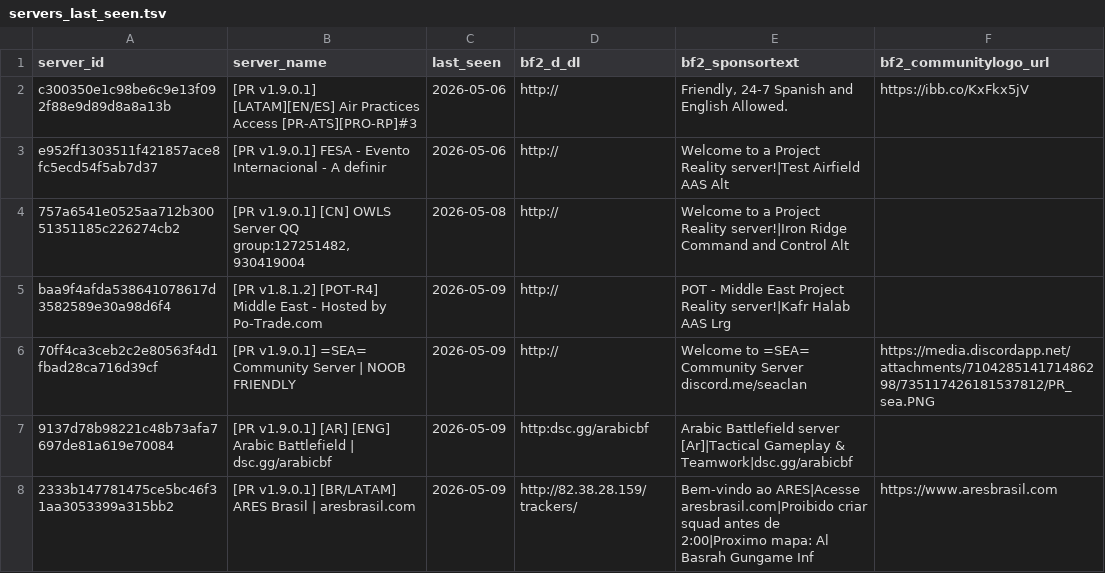
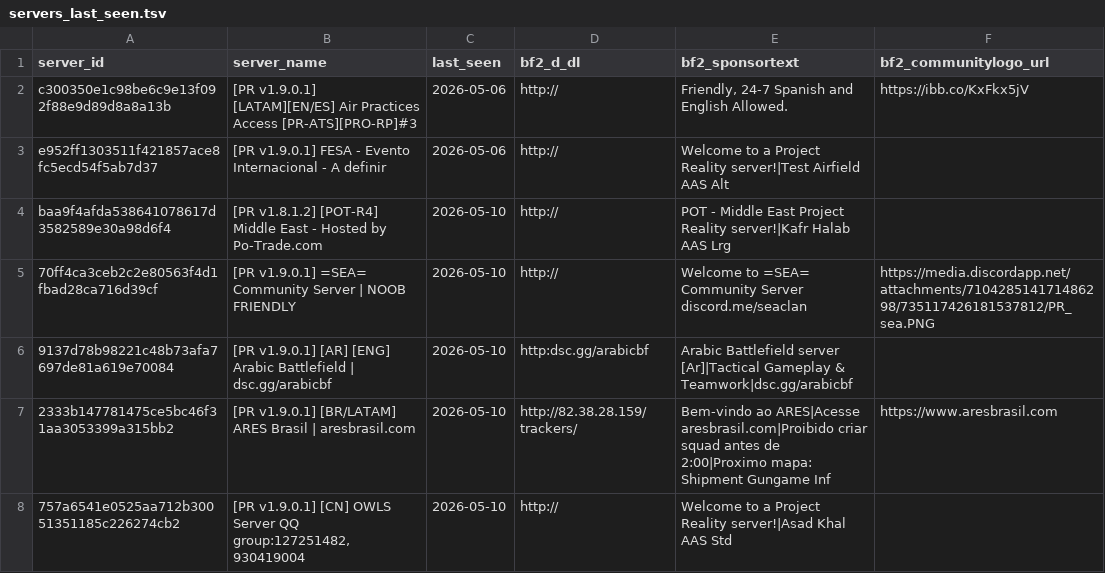
Before and after one commit to SucharMistrz/PRServerTracker, a TSV file: data/servers_last_seen.tsv, drawn as a sheet; only a part is shown; the diff covers the shown part only.

```diff
--- a/data/servers_last_seen.tsv
+++ b/data/servers_last_seen.tsv
@@ -3,6 +3,6 @@ c300350e1c98be6c9e13f092f88e9d89d8a8a13b	[PR v1.9.0.1] [LATAM][EN/ES] Air Practi
 e952ff1303511f421857ace8fc5ecd54f5ab7d37	[PR v1.9.0.1] FESA - Evento Internacional - A definir	2026-05-06	http://	Welcome to a Project Reality server!|Test Airfield AAS Alt	
-757a6541e0525aa712b30051351185c226274cb2	[PR v1.9.0.1] [CN] OWLS Server QQ group:127251482,930419004	2026-05-08	http://	Welcome to a Project Reality server!|Iron Ridge Command and Control Alt	
-baa9f4afda538641078617d3582589e30a98d6f4	[PR v1.8.1.2] [POT-R4] Middle East - Hosted by Po-Trade.com	2026-05-09	http://	POT - Middle East Project Reality server!|Kafr Halab AAS Lrg	
-70ff4ca3ceb2c2e80563f4d1fbad28ca716d39cf	[PR v1.9.0.1] =SEA= Community Server | NOOB FRIENDLY	2026-05-09	http://	Welcome to =SEA= Community Server discord.me/seaclan	https://media.discordapp.net/attachments/710428514171486298/735117426181537812/PR_sea.PNG
-9137d78b98221c48b73afa7697de81a619e70084	[PR v1.9.0.1] [AR] [ENG] Arabic Battlefield | dsc.gg/arabicbf	2026-05-09	http:dsc.gg/arabicbf	Arabic Battlefield server [Ar]|Tactical Gameplay & Teamwork|dsc.gg/arabicbf	
-2333b147781475ce5bc46f31aa3053399a315bb2	[PR v1.9.0.1] [BR/LATAM] ARES Brasil | aresbrasil.com	2026-05-09	http://82.38.28.159/trackers/	Bem-vindo ao ARES|Acesse aresbrasil.com|Proibido criar squad antes de 2:00|Proximo mapa: Al Basrah Gungame Inf	https://www.aresbrasil.com
+baa9f4afda538641078617d3582589e30a98d6f4	[PR v1.8.1.2] [POT-R4] Middle East - Hosted by Po-Trade.com	2026-05-10	http://	POT - Middle East Project Reality server!|Kafr Halab AAS Lrg	
+70ff4ca3ceb2c2e80563f4d1fbad28ca716d39cf	[PR v1.9.0.1] =SEA= Community Server | NOOB FRIENDLY	2026-05-10	http://	Welcome to =SEA= Community Server discord.me/seaclan	https://media.discordapp.net/attachments/710428514171486298/735117426181537812/PR_sea.PNG
+9137d78b98221c48b73afa7697de81a619e70084	[PR v1.9.0.1] [AR] [ENG] Arabic Battlefield | dsc.gg/arabicbf	2026-05-10	http:dsc.gg/arabicbf	Arabic Battlefield server [Ar]|Tactical Gameplay & Teamwork|dsc.gg/arabicbf	
+2333b147781475ce5bc46f31aa3053399a315bb2	[PR v1.9.0.1] [BR/LATAM] ARES Brasil | aresbrasil.com	2026-05-10	http://82.38.28.159/trackers/	Bem-vindo ao ARES|Acesse aresbrasil.com|Proibido criar squad antes de 2:00|Proximo mapa: Shipment Gungame Inf	https://www.aresbrasil.com
+757a6541e0525aa712b30051351185c226274cb2	[PR v1.9.0.1] [CN] OWLS Server QQ group:127251482,930419004	2026-05-10	http://	Welcome to a Project Reality server!|Asad Khal AAS Std	
```
Also changed, not shown: 26 edited cells elsewhere in this file.
